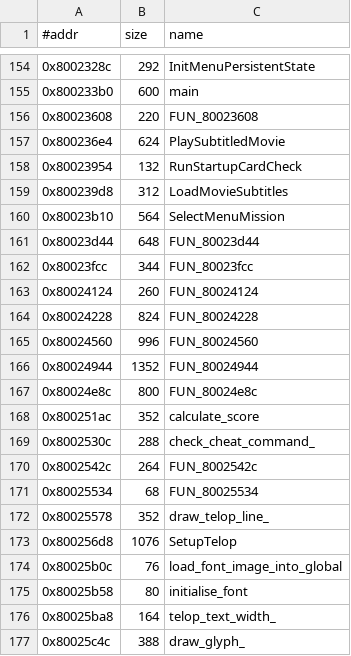
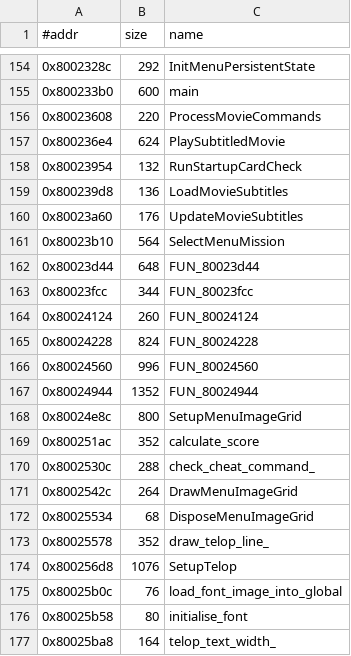
Before and after one commit to Fuuzetsu/tenchu-decomp, a TSV file: config/functions.menu.exe.tsv, drawn as a sheet; only a part is shown, gaps mark what is left out; the shorter side is filled out with more unchanged rows.

```diff
--- a/config/functions.menu.exe.tsv
+++ b/config/functions.menu.exe.tsv
@@ -155,6 +155,7 @@
 0x800233b0	600	main
-0x80023608	220	FUN_80023608
+0x80023608	220	ProcessMovieCommands
 0x800236e4	624	PlaySubtitledMovie
 0x80023954	132	RunStartupCardCheck
-0x800239d8	312	LoadMovieSubtitles
+0x800239d8	136	LoadMovieSubtitles
+0x80023a60	176	UpdateMovieSubtitles
 0x80023b10	564	SelectMenuMission
@@ -166,7 +167,7 @@
 0x80024944	1352	FUN_80024944
-0x80024e8c	800	FUN_80024e8c
+0x80024e8c	800	SetupMenuImageGrid
 0x800251ac	352	calculate_score
 0x8002530c	288	check_cheat_command_
-0x8002542c	264	FUN_8002542c
-0x80025534	68	FUN_80025534
+0x8002542c	264	DrawMenuImageGrid
+0x80025534	68	DisposeMenuImageGrid
 0x80025578	352	draw_telop_line_
```
Also changed, not shown: 11 other files.
